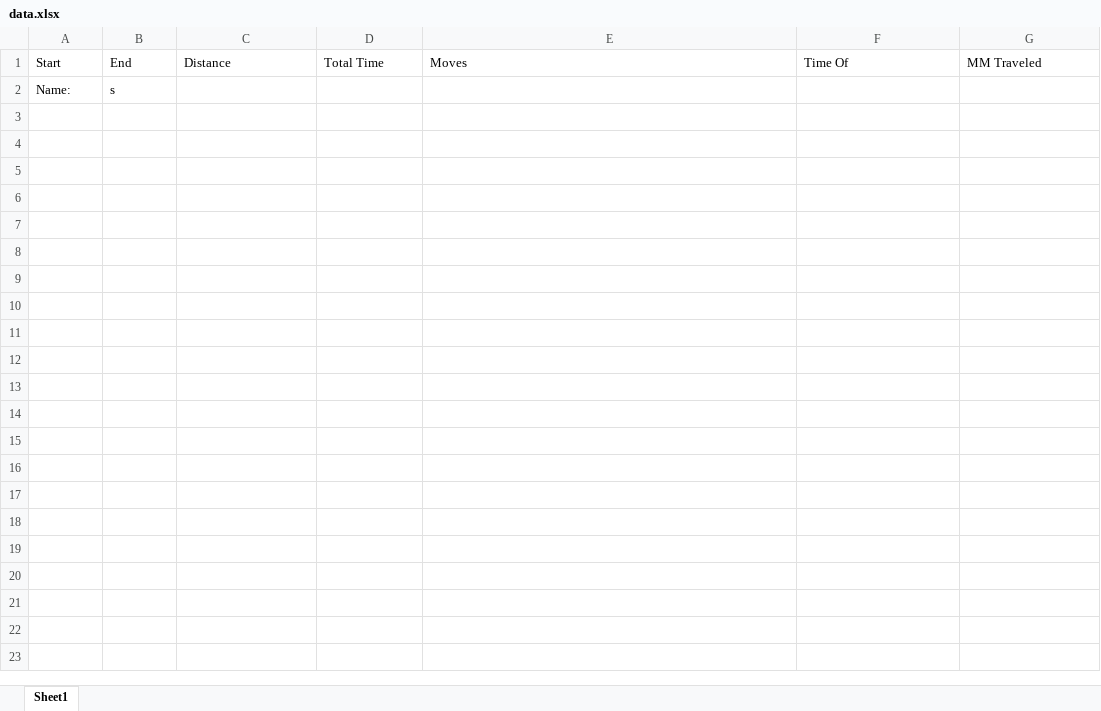
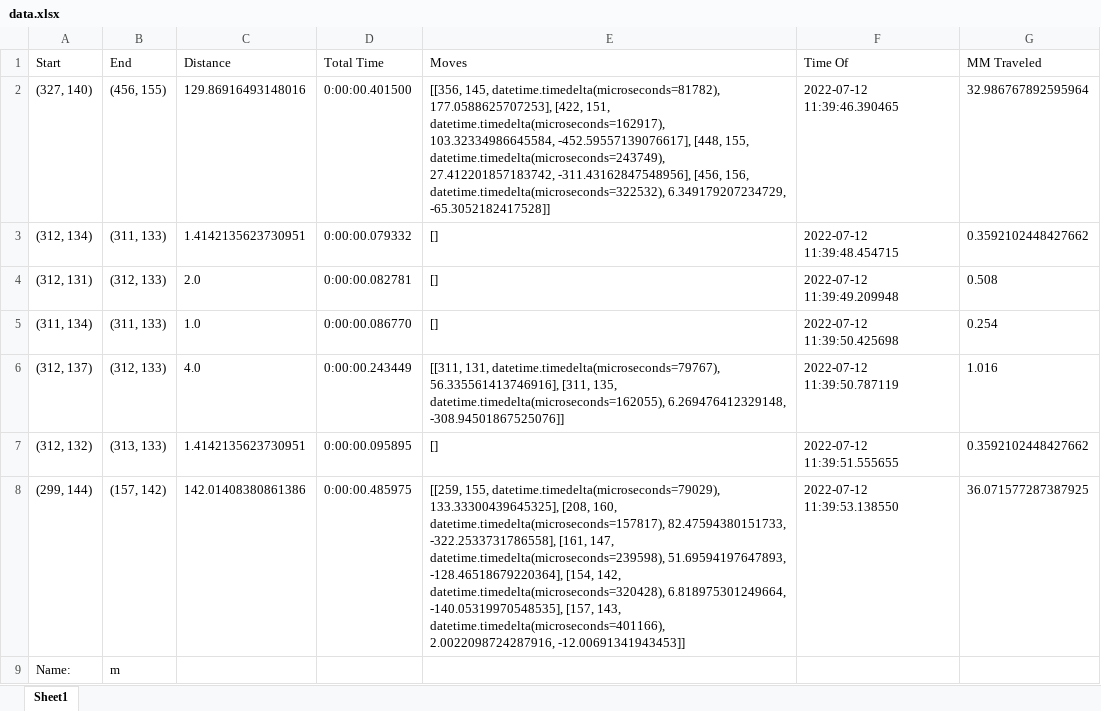
Before and after one commit to micohrocode/re-csu-mouse-track, an Excel workbook: data.xlsx, sheet Sheet1, drawn as a sheet; values as stored, in another font and other column widths than the file's, no borders; addresses are those after the commit; the diff names each change by its address in the sheet, - before the commit and + after, or states it on an @@ line.

```diff
--- a/data.xlsx (sheet Sheet1)
+++ b/data.xlsx (sheet Sheet1)
+row 2: (327, 140) | (456, 155) | 129.86916493148016 | 0:00:00.401500 | [[356, 145, datetime.timedelta(microseconds=81782), 177.0588625707253], [422, 151, datetime.timedelta(microseconds=162917), 103.32334986645584, -452.59557139076617], [448, 155, datetime.timedelta(microseconds=243749), 27.412201857183742, -311.43162847548956], [456, 156, datetime.timedelta(microseconds=322532), 6.349179207234729, -65.3052182417528]] | 2022-07-12 11:39:46.390465 | 32.986767892595964
+row 3: (312, 134) | (311, 133) | 1.4142135623730951 | 0:00:00.079332 | [] | 2022-07-12 11:39:48.454715 | 0.3592102448427662
+row 4: (312, 131) | (312, 133) | 2.0 | 0:00:00.082781 | [] | 2022-07-12 11:39:49.209948 | 0.508
+row 5: (311, 134) | (311, 133) | 1.0 | 0:00:00.086770 | [] | 2022-07-12 11:39:50.425698 | 0.254
+row 6: (312, 137) | (312, 133) | 4.0 | 0:00:00.243449 | [[311, 131, datetime.timedelta(microseconds=79767), 56.335561413746916], [311, 135, datetime.timedelta(microseconds=162055), 6.269476412329148, -308.94501867525076]] | 2022-07-12 11:39:50.787119 | 1.016
+row 7: (312, 132) | (313, 133) | 1.4142135623730951 | 0:00:00.095895 | [] | 2022-07-12 11:39:51.555655 | 0.3592102448427662
+row 8: (299, 144) | (157, 142) | 142.01408380861386 | 0:00:00.485975 | [[259, 155, datetime.timedelta(microseconds=79029), 133.33300439645325], [208, 160, datetime.timedelta(microseconds=157817), 82.47594380151733, -322.2533731786558], [161, 147, datetime.timedelta(microseconds=239598), 51.69594197647893, -128.46518679220364], [154, 142, datetime.timedelta(microseconds=320428), 6.818975301249664, -140.05319970548535], [157, 143, datetime.timedelta(microseconds=401166), 2.0022098724287916, -12.00691341943453]] | 2022-07-12 11:39:53.138550 | 36.071577287387925
-B9 (End): s
+B9 (End): m
```
Also changed, not shown: 1 other file.
